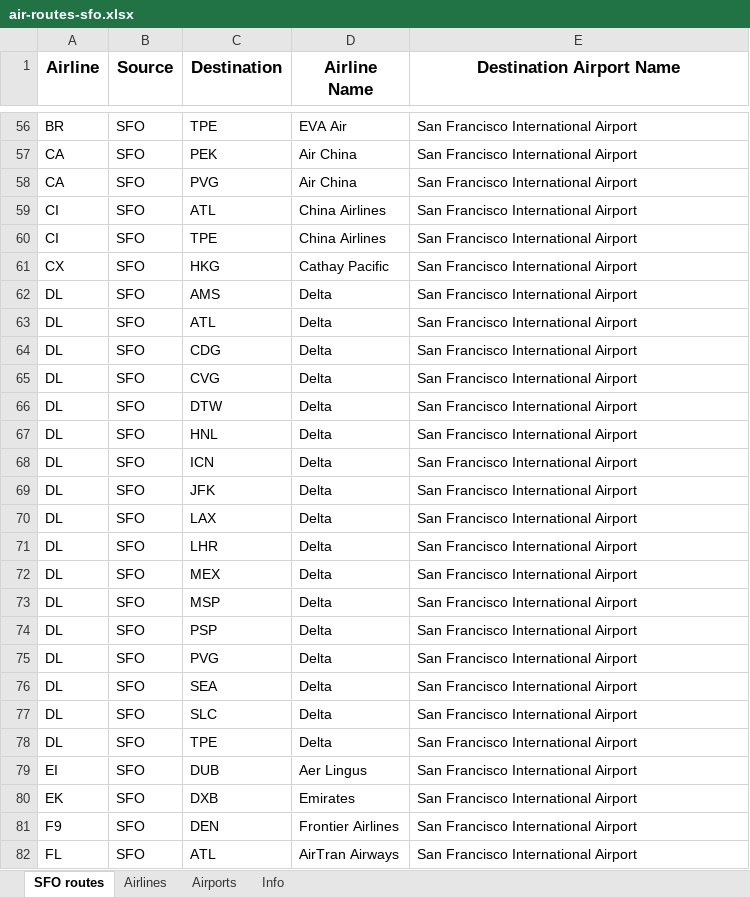
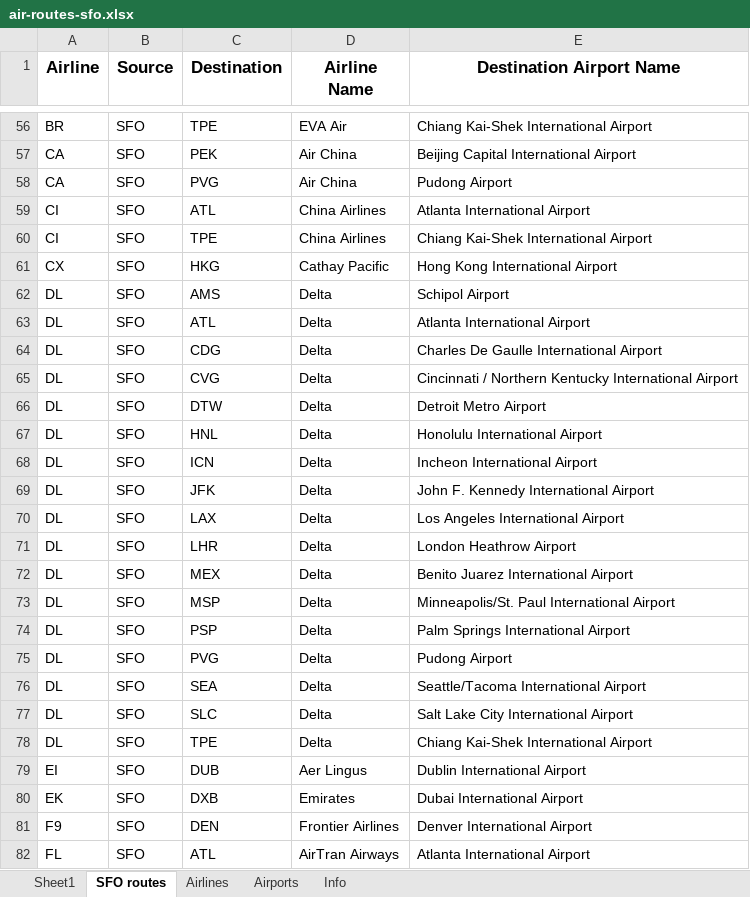
Before and after one commit to yjwang1314/udacity, an Excel workbook: DA_Business/lessons/01_05_分析数据/air-routes-sfo.xlsx, sheet SFO routes, drawn as a sheet; only a part is shown, gaps mark what is left out; values as stored, in another font and other column widths than the file's, no borders; the diff covers the shown part only; the diff names each change by its address in the sheet, - before the commit and + after, or states it on an @@ line.

```diff
--- a/DA_Business/lessons/01_05_分析数据/air-routes-sfo.xlsx (sheet SFO routes)
+++ b/DA_Business/lessons/01_05_分析数据/air-routes-sfo.xlsx (sheet SFO routes)
+sheet tab: Sheet1
-E56 (Destination Airport Name): San Francisco International Airport
+E56 (Destination Airport Name): Chiang Kai-Shek International Airport
-E57 (Destination Airport Name): San Francisco International Airport
+E57 (Destination Airport Name): Beijing Capital International Airport
-E58 (Destination Airport Name): San Francisco International Airport
+E58 (Destination Airport Name): Pudong Airport
-E59 (Destination Airport Name): San Francisco International Airport
+E59 (Destination Airport Name): Atlanta International Airport
-E60 (Destination Airport Name): San Francisco International Airport
+E60 (Destination Airport Name): Chiang Kai-Shek International Airport
-E61 (Destination Airport Name): San Francisco International Airport
+E61 (Destination Airport Name): Hong Kong International Airport
-E62 (Destination Airport Name): San Francisco International Airport
+E62 (Destination Airport Name): Schipol Airport
-E63 (Destination Airport Name): San Francisco International Airport
+E63 (Destination Airport Name): Atlanta International Airport
-E64 (Destination Airport Name): San Francisco International Airport
+E64 (Destination Airport Name): Charles De Gaulle International Airport
-E65 (Destination Airport Name): San Francisco International Airport
+E65 (Destination Airport Name): Cincinnati / Northern Kentucky International Airport
-E66 (Destination Airport Name): San Francisco International Airport
+E66 (Destination Airport Name): Detroit Metro Airport
-E67 (Destination Airport Name): San Francisco International Airport
+E67 (Destination Airport Name): Honolulu International Airport
-E68 (Destination Airport Name): San Francisco International Airport
+E68 (Destination Airport Name): Incheon International Airport
-E69 (Destination Airport Name): San Francisco International Airport
+E69 (Destination Airport Name): John F. Kennedy International Airport
-E70 (Destination Airport Name): San Francisco International Airport
+E70 (Destination Airport Name): Los Angeles International Airport
-E71 (Destination Airport Name): San Francisco International Airport
+E71 (Destination Airport Name): London Heathrow Airport
-E72 (Destination Airport Name): San Francisco International Airport
+E72 (Destination Airport Name): Benito Juarez International Airport
-E73 (Destination Airport Name): San Francisco International Airport
+E73 (Destination Airport Name): Minneapolis/St. Paul International Airport
-E74 (Destination Airport Name): San Francisco International Airport
+E74 (Destination Airport Name): Palm Springs International Airport
-E75 (Destination Airport Name): San Francisco International Airport
+E75 (Destination Airport Name): Pudong Airport
-E76 (Destination Airport Name): San Francisco International Airport
+E76 (Destination Airport Name): Seattle/Tacoma International Airport
-E77 (Destination Airport Name): San Francisco International Airport
+E77 (Destination Airport Name): Salt Lake City International Airport
-E78 (Destination Airport Name): San Francisco International Airport
+E78 (Destination Airport Name): Chiang Kai-Shek International Airport
-E79 (Destination Airport Name): San Francisco International Airport
+E79 (Destination Airport Name): Dublin International Airport
-E80 (Destination Airport Name): San Francisco International Airport
+E80 (Destination Airport Name): Dubai International Airport
-E81 (Destination Airport Name): San Francisco International Airport
+E81 (Destination Airport Name): Denver International Airport
-E82 (Destination Airport Name): San Francisco International Airport
+E82 (Destination Airport Name): Atlanta International Airport
```
Also changed, not shown: 222 edited cells elsewhere in this sheet.
